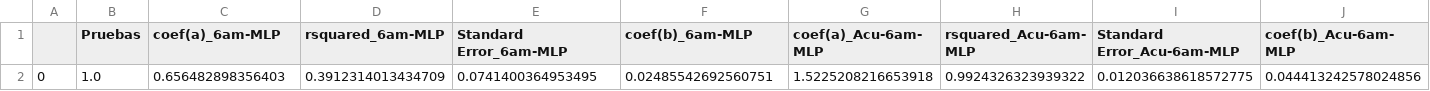
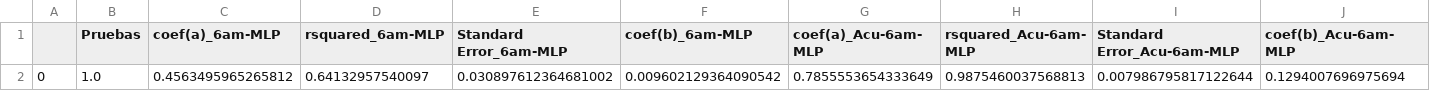
Before and after one commit to Rodrigomontenegrofarias/resultados-modelos-tesis, a CSV file: Prueba1.0.csv, drawn as a sheet; only a part is shown; removed rows and columns are numbered as before the commit, all else as after; rows hold the shown columns only; the diff names each change by its address in the sheet, - before the commit and + after, or states it on an @@ line.

Commit message:
commit message

```diff
--- a/Prueba1.0.csv
+++ b/Prueba1.0.csv
-row 2: 0 | 1.0 | 0.656482898356403 | 0.3912314013434709 | 0.0741400364953495 | 0.02485542692560751 | 1.5225208216653918 | 0.9924326323939322 | 0.012036638618572775 | 0.044413242578024856
+row 2: 0 | 1.0 | 0.4563495965265812 | 0.64132957540097 | 0.030897612364681002 | 0.009602129364090542 | 0.7855553654333649 | 0.9875460037568813 | 0.007986795817122644 | 0.1294007696975694
```
